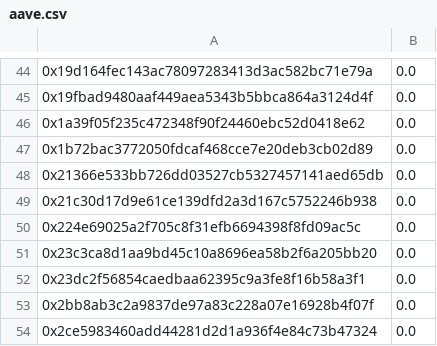
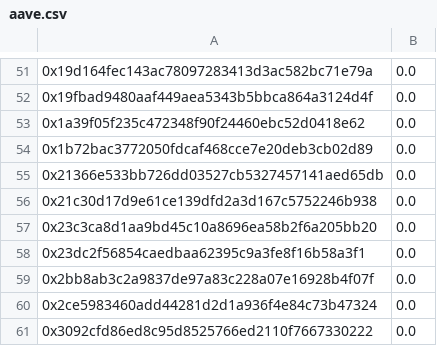
Before and after one commit to reflexer-labs/geb-bigquery-scripts, a CSV file: distributions/distribution-15/query-results/aave.csv, drawn as a sheet; only a part is shown, gaps mark what is left out; the shorter side is filled out with more unchanged rows; the diff covers the shown part only.

```diff
--- a/distributions/distribution-15/query-results/aave.csv
+++ b/distributions/distribution-15/query-results/aave.csv
@@ -49,3 +56,2 @@
 0x21c30d17d9e61ce139dfd2a3d167c5752246b938,0.0
-0x224e69025a2f705c8f31efb6694398f8fd09ac5c,0.0
 0x23c3ca8d1aa9bd45c10a8696ea58b2f6a205bb20,0.0
```
Also changed, not shown: 16 added rows, 9 removed rows and 25 edited cells elsewhere in this file, 10 other files.
